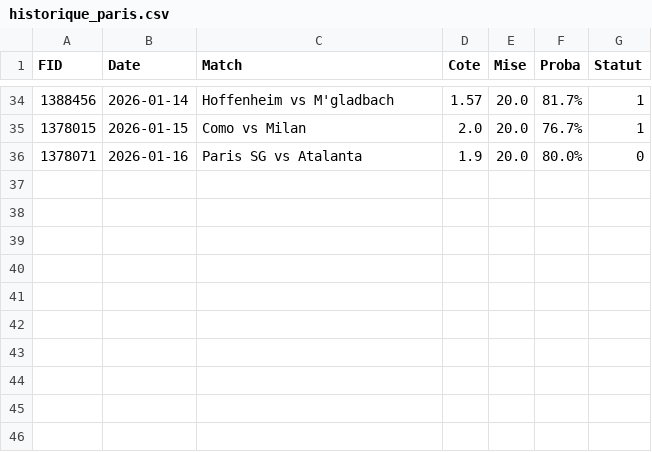
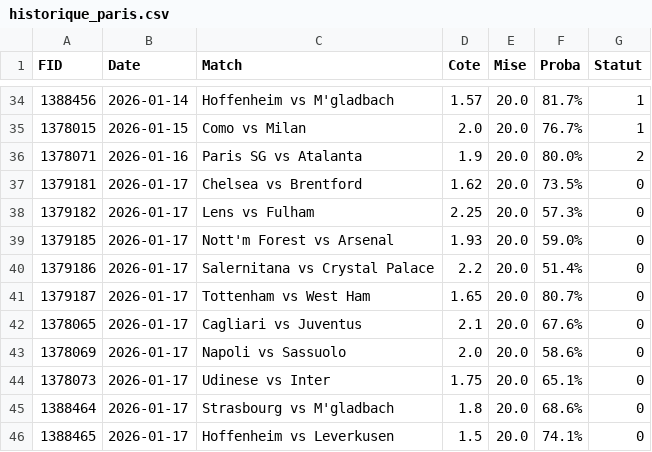
Before and after one commit to Matttgic/Overstreamlit, a CSV file: historique_paris.csv, drawn as a sheet; only a part is shown, gaps mark what is left out.

```diff
--- a/historique_paris.csv
+++ b/historique_paris.csv
@@ -35,2 +35,12 @@ FID,Date,Match,Cote,Mise,Proba,Statut
 1378015,2026-01-15,Como vs Milan,2.0,20.0,76.7%,1
-1378071,2026-01-16,Paris SG vs Atalanta,1.9,20.0,80.0%,0
+1378071,2026-01-16,Paris SG vs Atalanta,1.9,20.0,80.0%,2
+1379181,2026-01-17,Chelsea vs Brentford,1.62,20.0,73.5%,0
+1379182,2026-01-17,Lens vs Fulham,2.25,20.0,57.3%,0
+1379185,2026-01-17,Nott'm Forest vs Arsenal,1.93,20.0,59.0%,0
+1379186,2026-01-17,Salernitana vs Crystal Palace,2.2,20.0,51.4%,0
+1379187,2026-01-17,Tottenham vs West Ham,1.65,20.0,80.7%,0
+1378065,2026-01-17,Cagliari vs Juventus,2.1,20.0,67.6%,0
+1378069,2026-01-17,Napoli vs Sassuolo,2.0,20.0,58.6%,0
+1378073,2026-01-17,Udinese vs Inter,1.75,20.0,65.1%,0
+1388464,2026-01-17,Strasbourg vs M'gladbach,1.8,20.0,68.6%,0
+1388465,2026-01-17,Hoffenheim vs Leverkusen,1.5,20.0,74.1%,0
```
